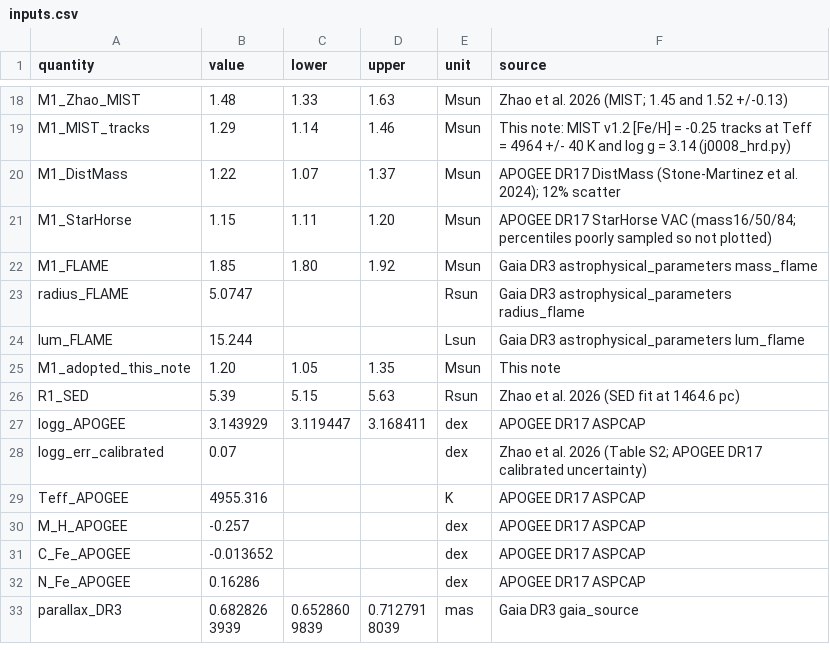
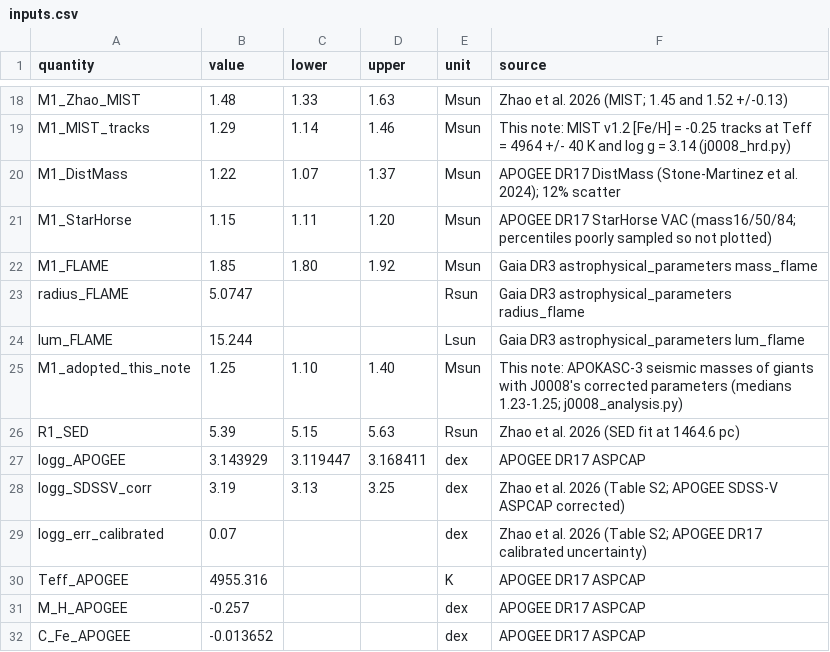
Before and after one commit to SimonStevenson/j0008-rnaas, a CSV file: inputs.csv, drawn as a sheet; only a part is shown, gaps mark what is left out; the shorter side is filled out with more unchanged rows.

```diff
--- a/inputs.csv
+++ b/inputs.csv
@@ -24,5 +24,6 @@ radius_FLAME,5.0747,,,Rsun,Gaia DR3 astrophysical_parameters radius_flame
 lum_FLAME,15.244,,,Lsun,Gaia DR3 astrophysical_parameters lum_flame
-M1_adopted_this_note,1.20,1.05,1.35,Msun,This note
+M1_adopted_this_note,1.25,1.10,1.40,Msun,This note: APOKASC-3 seismic masses of giants with J0008's corrected parameters (medians 1.23-1.25; j0008_analysis.py)
 R1_SED,5.39,5.15,5.63,Rsun,Zhao et al. 2026 (SED fit at 1464.6 pc)
 logg_APOGEE,3.143929,3.119447,3.168411,dex,APOGEE DR17 ASPCAP
+logg_SDSSV_corr,3.19,3.13,3.25,dex,Zhao et al. 2026 (Table S2; APOGEE SDSS-V ASPCAP corrected)
 logg_err_calibrated,0.07,,,dex,Zhao et al. 2026 (Table S2; APOGEE DR17 calibrated uncertainty)
```
Also changed, not shown: 9 other files.
